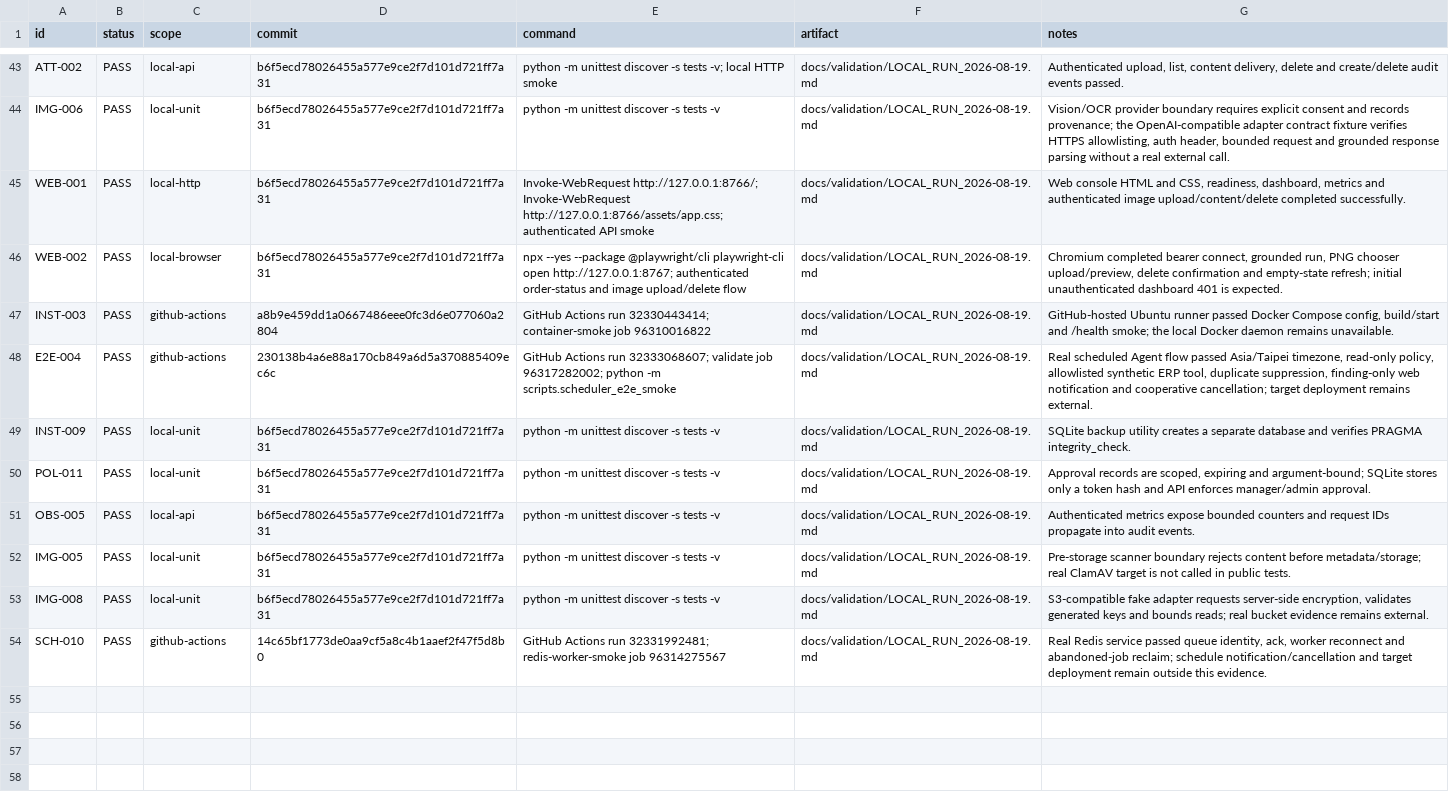
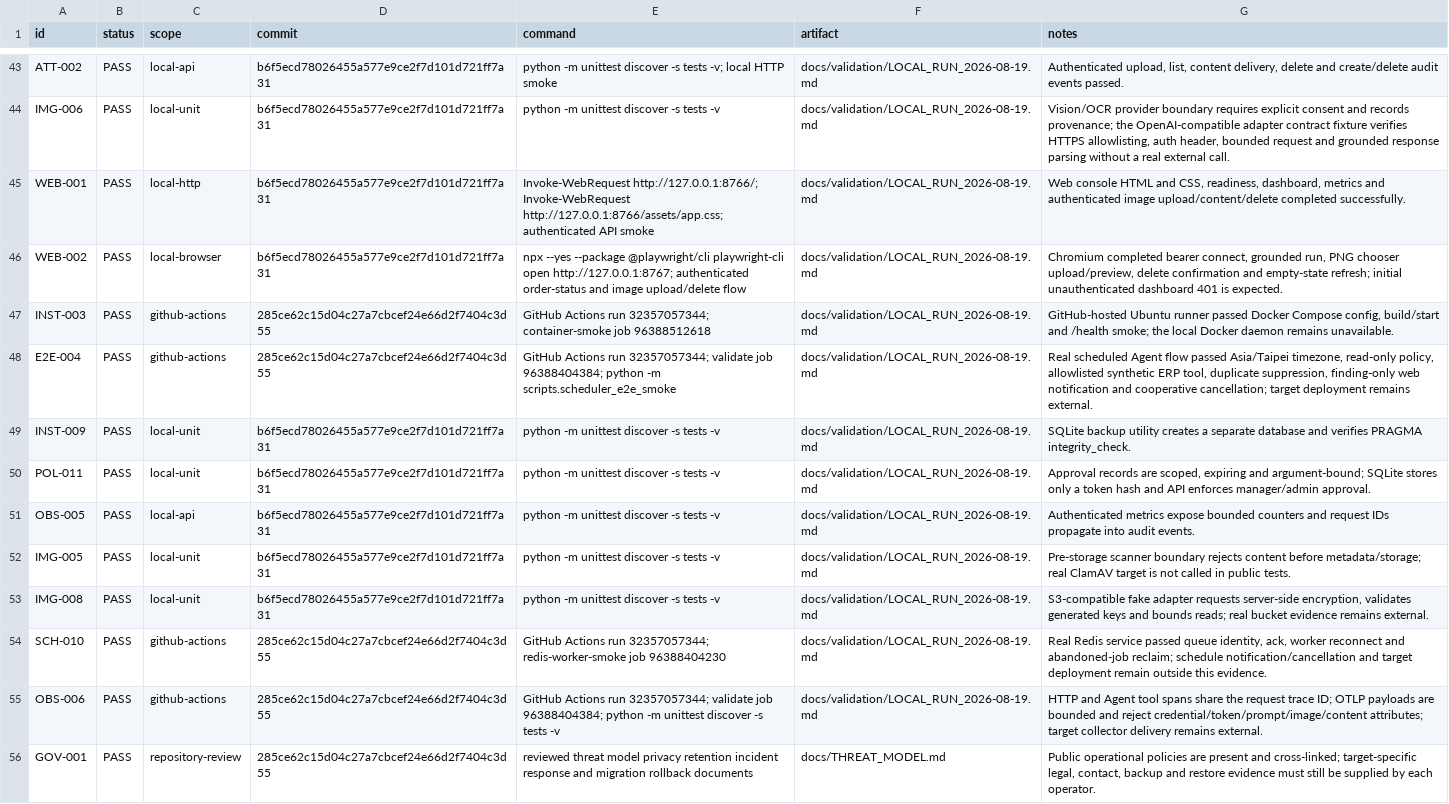
Before and after one commit to yoAkyoku/enterprise-ai-copilot, a CSV file: docs/validation/evidence-index.csv, drawn as a sheet; only a part is shown, gaps mark what is left out.

Commit message:
docs: publish operational release runbooks

```diff
--- a/docs/validation/evidence-index.csv
+++ b/docs/validation/evidence-index.csv
@@ -46,4 +46,4 @@ WEB-001,PASS,local-http,b6f5ecd78026455a577e9ce2f7d101d721ff7a31,"Invoke-WebRequ
 WEB-002,PASS,local-browser,b6f5ecd78026455a577e9ce2f7d101d721ff7a31,"npx --yes --package @playwright/cli playwright-cli open http://127.0.0.1:8767; authenticated order-status and image upload/delete flow",docs/validation/LOCAL_RUN_2026-08-19.md,"Chromium completed bearer connect, grounded run, PNG chooser upload/preview, delete confirmation and empty-state refresh; initial unauthenticated dashboard 401 is expected."
-INST-003,PASS,github-actions,a8b9e459dd1a0667486eee0fc3d6e077060a2804,"GitHub Actions run 32330443414; container-smoke job 96310016822",docs/validation/LOCAL_RUN_2026-08-19.md,"GitHub-hosted Ubuntu runner passed Docker Compose config, build/start and /health smoke; the local Docker daemon remains unavailable."
-E2E-004,PASS,github-actions,230138b4a6e88a170cb849a6d5a370885409ec6c,"GitHub Actions run 32333068607; validate job 96317282002; python -m scripts.scheduler_e2e_smoke",docs/validation/LOCAL_RUN_2026-08-19.md,"Real scheduled Agent flow passed Asia/Taipei timezone, read-only policy, allowlisted synthetic ERP tool, duplicate suppression, finding-only web notification and cooperative cancellation; target deployment remains external."
+INST-003,PASS,github-actions,285ce62c15d04c27a7cbcef24e66d2f7404c3d55,"GitHub Actions run 32357057344; container-smoke job 96388512618",docs/validation/LOCAL_RUN_2026-08-19.md,"GitHub-hosted Ubuntu runner passed Docker Compose config, build/start and /health smoke; the local Docker daemon remains unavailable."
+E2E-004,PASS,github-actions,285ce62c15d04c27a7cbcef24e66d2f7404c3d55,"GitHub Actions run 32357057344; validate job 96388404384; python -m scripts.scheduler_e2e_smoke",docs/validation/LOCAL_RUN_2026-08-19.md,"Real scheduled Agent flow passed Asia/Taipei timezone, read-only policy, allowlisted synthetic ERP tool, duplicate suppression, finding-only web notification and cooperative cancellation; target deployment remains external."
 INST-009,PASS,local-unit,b6f5ecd78026455a577e9ce2f7d101d721ff7a31,python -m unittest discover -s tests -v,docs/validation/LOCAL_RUN_2026-08-19.md,SQLite backup utility creates a separate database and verifies PRAGMA integrity_check.
@@ -53,2 +53,4 @@ IMG-005,PASS,local-unit,b6f5ecd78026455a577e9ce2f7d101d721ff7a31,python -m unitt
 IMG-008,PASS,local-unit,b6f5ecd78026455a577e9ce2f7d101d721ff7a31,python -m unittest discover -s tests -v,docs/validation/LOCAL_RUN_2026-08-19.md,"S3-compatible fake adapter requests server-side encryption, validates generated keys and bounds reads; real bucket evidence remains external."
-SCH-010,PASS,github-actions,14c65bf1773de0aa9cf5a8c4b1aaef2f47f5d8b0,"GitHub Actions run 32331992481; redis-worker-smoke job 96314275567",docs/validation/LOCAL_RUN_2026-08-19.md,"Real Redis service passed queue identity, ack, worker reconnect and abandoned-job reclaim; schedule notification/cancellation and target deployment remain outside this evidence."
+SCH-010,PASS,github-actions,285ce62c15d04c27a7cbcef24e66d2f7404c3d55,"GitHub Actions run 32357057344; redis-worker-smoke job 96388404230",docs/validation/LOCAL_RUN_2026-08-19.md,"Real Redis service passed queue identity, ack, worker reconnect and abandoned-job reclaim; schedule notification/cancellation and target deployment remain outside this evidence."
+OBS-006,PASS,github-actions,285ce62c15d04c27a7cbcef24e66d2f7404c3d55,"GitHub Actions run 32357057344; validate job 96388404384; python -m unittest discover -s tests -v",docs/validation/LOCAL_RUN_2026-08-19.md,"HTTP and Agent tool spans share the request trace ID; OTLP payloads are bounded and reject credential/token/prompt/image/content attributes; target collector delivery remains external."
+GOV-001,PASS,repository-review,285ce62c15d04c27a7cbcef24e66d2f7404c3d55,reviewed threat model privacy retention incident response and migration rollback documents,docs/THREAT_MODEL.md,"Public operational policies are present and cross-linked; target-specific legal, contact, backup and restore evidence must still be supplied by each operator."
```
Also changed, not shown: 7 other files.
